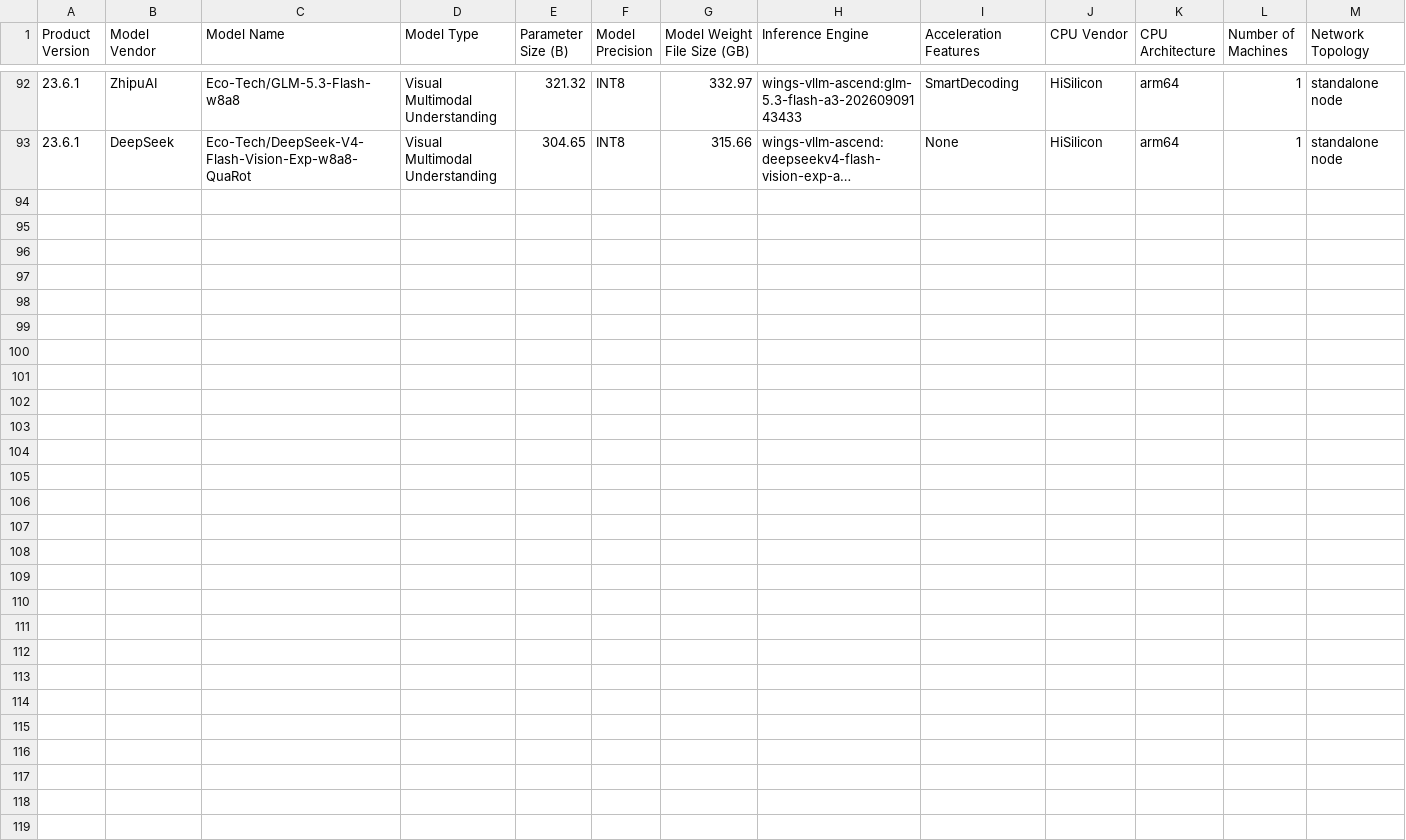
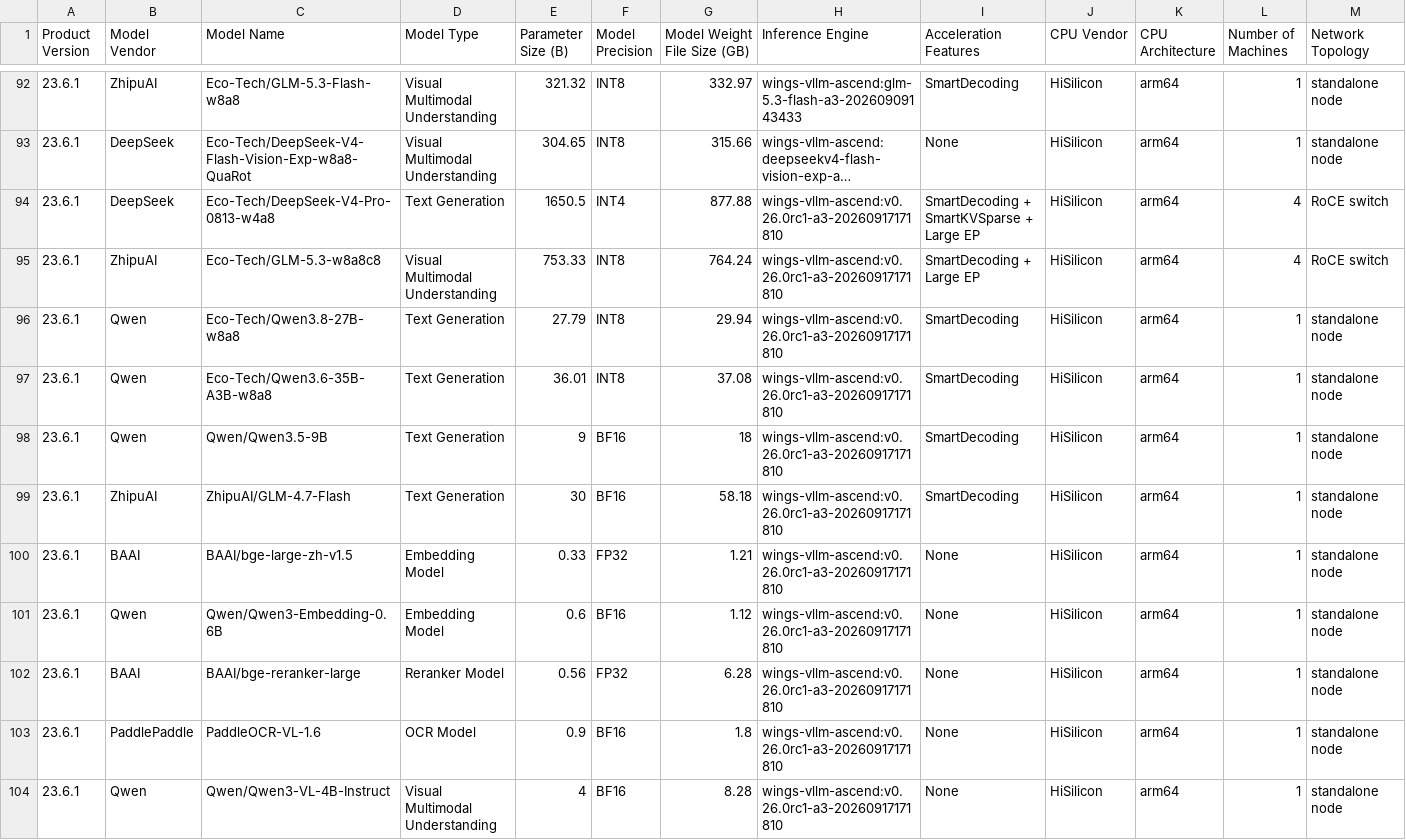
Before and after one commit to sunchendd/wings-infer-pro, a CSV file: Compatibility_List/FusionOne AI 23.6.1英文/FusionOne AI 23.6.1 Compatibility List (ARM) 01.csv, drawn as a sheet; only a part is shown, gaps mark what is left out; long unchanged cells end in …; rows hold the shown columns only; the diff names each change by its address in the sheet, - before the commit and + after, or states it on an @@ line.

Commit message:
[xfusion] Add glm-4.7-flash with ascend-a2 vllm-ascend-0.26.0rc, Update the compatibility matrix and remove outdated comments.
Offering: FusionOS 26
CVE:
Reference: https://github.com/vllm-project/vllm-ascend/tree/v0.26.0rc1
Type: requirements
DTS/US: US20260817365310;US20260825369408;US20260825369410
reason: Add glm-4.7-flash with ascend-a2 vllm-ascend-0.26.0rc, Update the compatibility matrix and remove outdated comments.

Signed-off-by: tangjinlong tangjinlong@xfusion.com
Signed-off-by: wulinfeng wulinfeng@xfusion.com

```diff
--- a/Compatibility_List/FusionOne AI 23.6.1英文/FusionOne AI 23.6.1 Compatibility List (ARM) 01.csv
+++ b/Compatibility_List/FusionOne AI 23.6.1英文/FusionOne AI 23.6.1 Compatibility List (ARM) 01.csv
+row 94: 23.6.1 | DeepSeek | Eco-Tech/DeepSeek-V4-Pro-0813-w4a8 | Text Generation | 1650.5 | INT4 | 877.88 | wings-vllm-ascend:v0.26.0rc1-a3-20260917171810 | SmartDecoding + SmartKVSparse + Large EP | HiSilicon | arm64 | 4 | RoCE switch
+row 95: 23.6.1 | ZhipuAI | Eco-Tech/GLM-5.3-w8a8c8 | Visual Multimodal Understanding | 753.33 | INT8 | 764.24 | wings-vllm-ascend:v0.26.0rc1-a3-20260917171810 | SmartDecoding + Large EP | HiSilicon | arm64 | 4 | RoCE switch
+row 96: 23.6.1 | Qwen | Eco-Tech/Qwen3.8-27B-w8a8 | Text Generation | 27.79 | INT8 | 29.94 | wings-vllm-ascend:v0.26.0rc1-a3-20260917171810 | SmartDecoding | HiSilicon | arm64 | 1 | standalone node
+row 97: 23.6.1 | Qwen | Eco-Tech/Qwen3.6-35B-A3B-w8a8 | Text Generation | 36.01 | INT8 | 37.08 | wings-vllm-ascend:v0.26.0rc1-a3-20260917171810 | SmartDecoding | HiSilicon | arm64 | 1 | standalone node
+row 98: 23.6.1 | Qwen | Qwen/Qwen3.5-9B | Text Generation | 9 | BF16 | 18 | wings-vllm-ascend:v0.26.0rc1-a3-20260917171810 | SmartDecoding | HiSilicon | arm64 | 1 | standalone node
+row 99: 23.6.1 | ZhipuAI | ZhipuAI/GLM-4.7-Flash | Text Generation | 30 | BF16 | 58.18 | wings-vllm-ascend:v0.26.0rc1-a3-20260917171810 | SmartDecoding | HiSilicon | arm64 | 1 | standalone node
+row 100: 23.6.1 | BAAI | BAAI/bge-large-zh-v1.5 | Embedding Model | 0.33 | FP32 | 1.21 | wings-vllm-ascend:v0.26.0rc1-a3-20260917171810 | None | HiSilicon | arm64 | 1 | standalone node
+row 101: 23.6.1 | Qwen | Qwen/Qwen3-Embedding-0.6B | Embedding Model | 0.6 | BF16 | 1.12 | wings-vllm-ascend:v0.26.0rc1-a3-20260917171810 | None | HiSilicon | arm64 | 1 | standalone node
+row 102: 23.6.1 | BAAI | BAAI/bge-reranker-large | Reranker Model | 0.56 | FP32 | 6.28 | wings-vllm-ascend:v0.26.0rc1-a3-20260917171810 | None | HiSilicon | arm64 | 1 | standalone node
+row 103: 23.6.1 | PaddlePaddle | PaddleOCR-VL-1.6 | OCR Model | 0.9 | BF16 | 1.8 | wings-vllm-ascend:v0.26.0rc1-a3-20260917171810 | None | HiSilicon | arm64 | 1 | standalone node
+row 104: 23.6.1 | Qwen | Qwen/Qwen3-VL-4B-Instruct | Visual Multimodal Understanding | 4 | BF16 | 8.28 | wings-vllm-ascend:v0.26.0rc1-a3-20260917171810 | None | HiSilicon | arm64 | 1 | standalone node
```
Also changed, not shown: Compatibility_List/FusionOne AI 23.6.1中文/FusionOne AI 23.6.1 兼容性列表（ARM） 01.csv, 5 other files.
